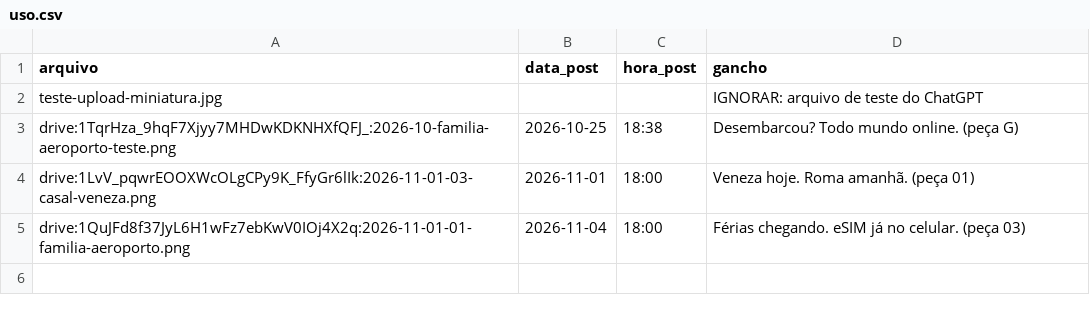
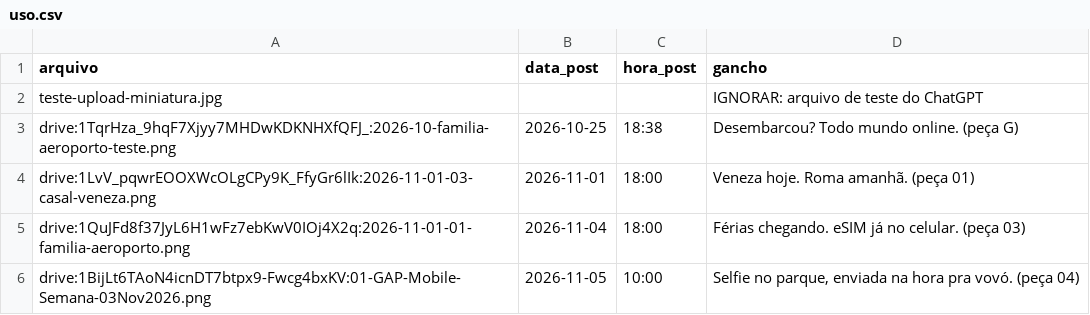
Before and after one commit to md1orlandoarts-netizen/gap_arts, a CSV file: banco/uso.csv, drawn as a sheet.

```diff
--- a/banco/uso.csv
+++ b/banco/uso.csv
@@ -5 +5,2 @@ drive:1LvV_pqwrEOOXWcOLgCPy9K_FfyGr6lIk:2026-11-01-03-casal-veneza.png,2026-11-0
 drive:1QuJFd8f37JyL6H1wFz7ebKwV0IOj4X2q:2026-11-01-01-familia-aeroporto.png,2026-11-04,18:00,Férias chegando. eSIM já no celular. (peça 03)
+drive:1BijLt6TAoN4icnDT7btpx9-Fwcg4bxKV:01-GAP-Mobile-Semana-03Nov2026.png,2026-11-05,10:00,"Selfie no parque, enviada na hora pra vovó. (peça 04)"
```
Also changed, not shown: calendario/2026-11.csv.
